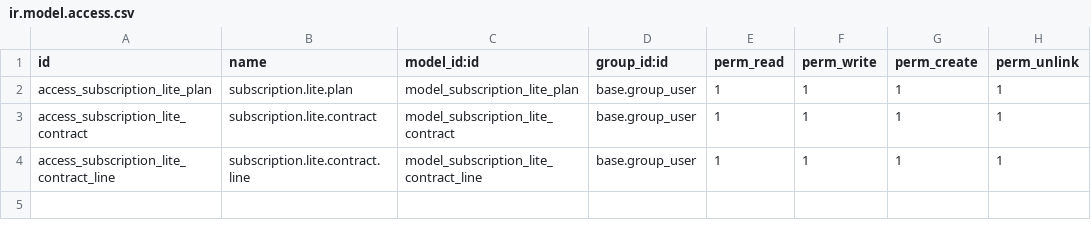
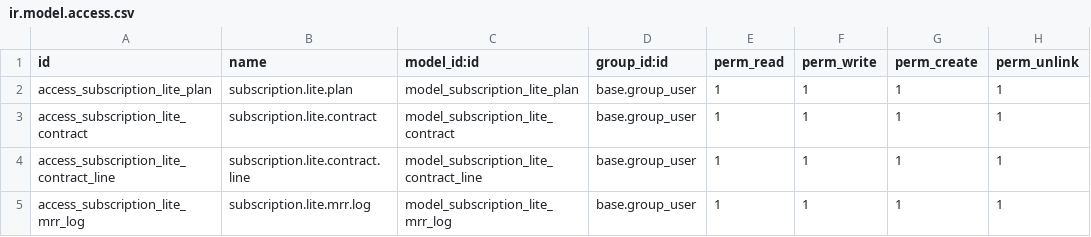
Before and after one commit to ahmedfarid2/community-plus-erp, a CSV file: addons/subscriptions_lite/security/ir.model.access.csv, drawn as a sheet.

```diff
--- a/addons/subscriptions_lite/security/ir.model.access.csv
+++ b/addons/subscriptions_lite/security/ir.model.access.csv
@@ -4 +4,2 @@ access_subscription_lite_contract,subscription.lite.contract,model_subscription_
 access_subscription_lite_contract_line,subscription.lite.contract.line,model_subscription_lite_contract_line,base.group_user,1,1,1,1
+access_subscription_lite_mrr_log,subscription.lite.mrr.log,model_subscription_lite_mrr_log,base.group_user,1,1,1,1
```
Also changed, not shown: 7 other files.
